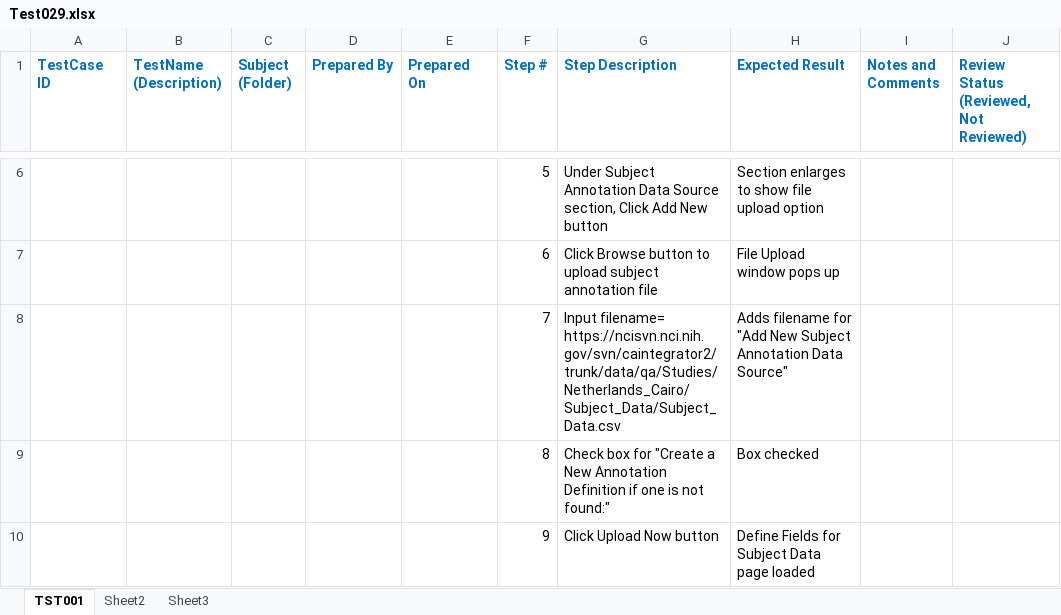
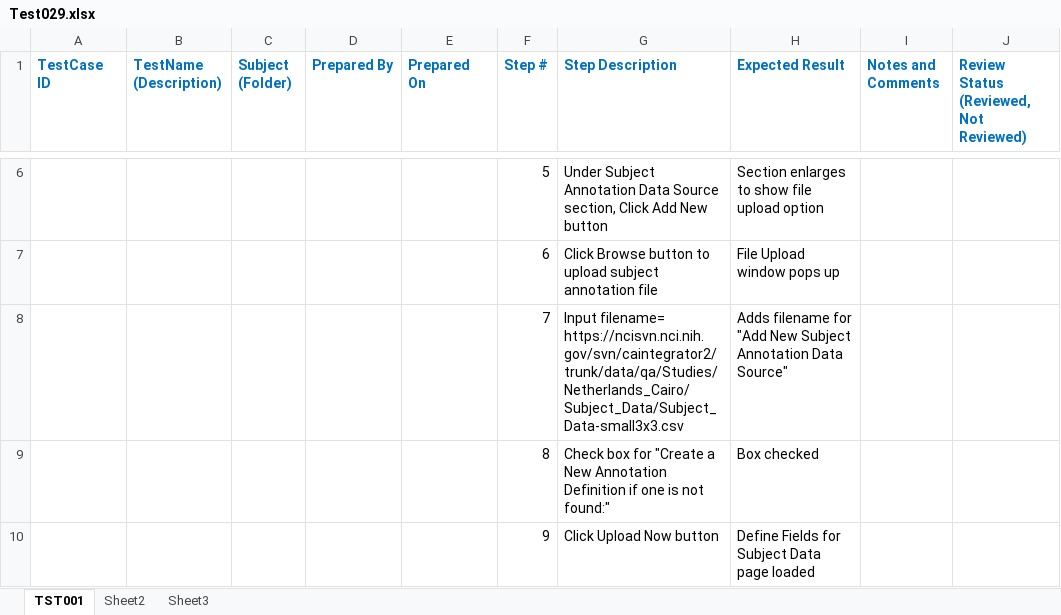
Before and after one commit to NCIP/caintegrator-data, an Excel workbook: qa/QTP/Test029.xlsx, sheet TST001, drawn as a sheet; only a part is shown, gaps mark what is left out; values as stored, in another font and other column widths than the file's, no borders; the diff names each change by its address in the sheet, - before the commit and + after, or states it on an @@ line.

Commit message:
Update Testcases 29-32 with smaller subject annotation file

```diff
--- a/qa/QTP/Test029.xlsx (sheet TST001)
+++ b/qa/QTP/Test029.xlsx (sheet TST001)
-G8 (Step Description): Input filename= https://ncisvn.nci.nih.gov/svn/caintegrator2/trunk/data/qa/Studies/Netherlands_Cairo/Subject_Data/Subject_Data.csv
+G8 (Step Description): Input filename= https://ncisvn.nci.nih.gov/svn/caintegrator2/trunk/data/qa/Studies/Netherlands_Cairo/Subject_Data/Subject_Data-small3x3.csv
```
Also changed, not shown: qa/QTP/Test030.xlsx, qa/QTP/Test031.xlsx, 1 other file.
